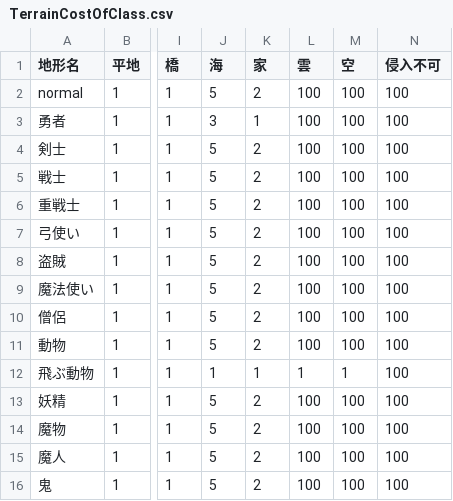
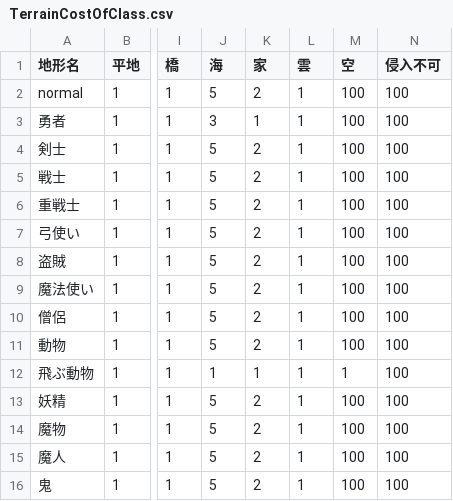
Before and after one commit to ryouri/ARFairyTaleSimulation, a CSV file: Stories/TerrainCostOfClass.csv, drawn as a sheet; only a part is shown, gaps mark what is left out; the diff names each change by its address in the sheet, - before the commit and + after, or states it on an @@ line.

```diff
--- a/Stories/TerrainCostOfClass.csv
+++ b/Stories/TerrainCostOfClass.csv
-L2:L11 (雲): 100
+L2:L11 (雲): 1
-L13:L16 (雲): 100
+L13:L16 (雲): 1
```
Also changed, not shown: 28 other files.
